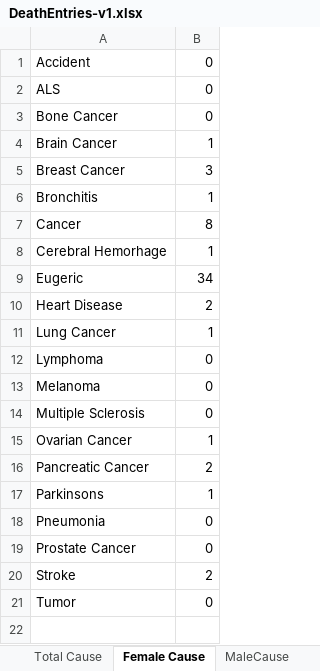
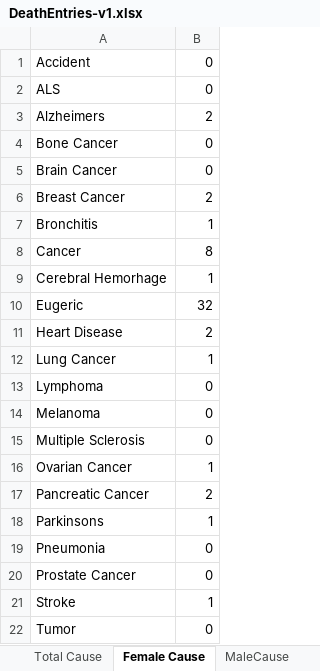
Before and after one commit to bscheibe/Gerontology, an Excel workbook: DeathEntries-v1.xlsx, sheet Female Cause, drawn as a sheet; values as stored, in another font and other column widths than the file's, no borders; charts and pictures not drawn; addresses are those after the commit; the diff names each change by its address in the sheet, - before the commit and + after, or states it on an @@ line.

```diff
--- a/DeathEntries-v1.xlsx (sheet Female Cause)
+++ b/DeathEntries-v1.xlsx (sheet Female Cause)
+row 3: Alzheimers | 2
-B5: 1
+B5: 0
-B6: 3
+B6: 2
-B10: 34
+B10: 32
-B21: 2
+B21: 1
```
Also changed, not shown: sheet Total, sheet Male, sheet Female, sheet AllPopCauses, sheet Total Cause, sheet MaleCause, 2 more sheets, formulas that keep their value, charts or pictures, 1 other file.
